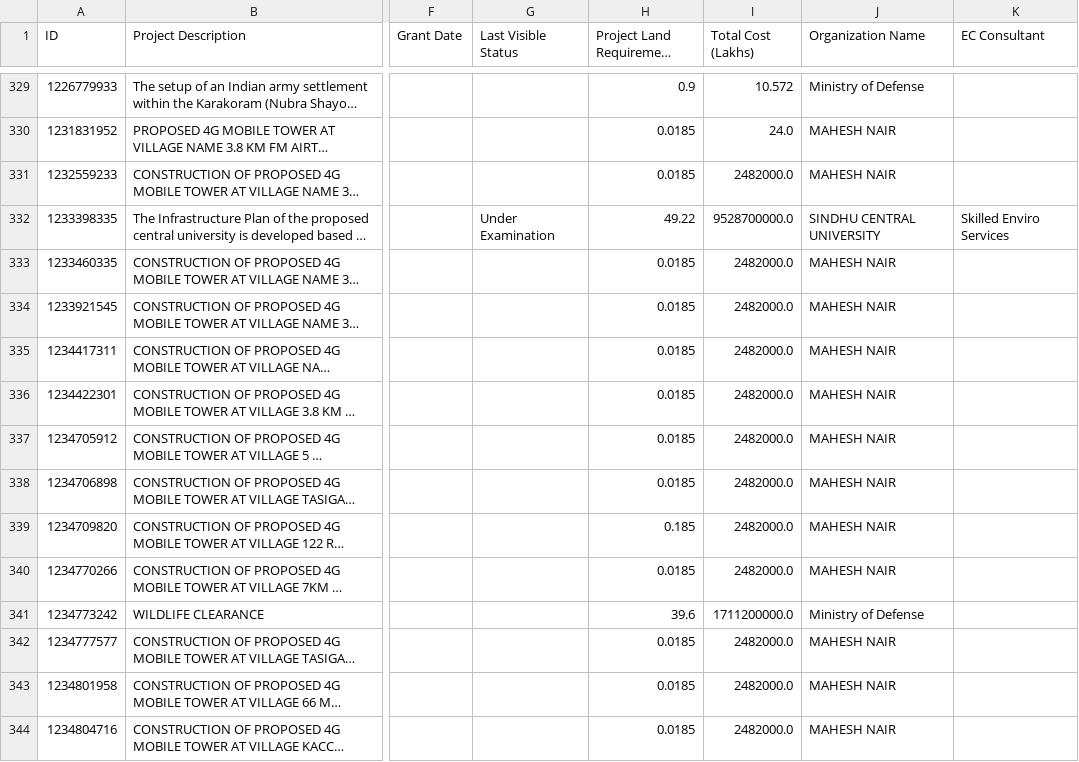
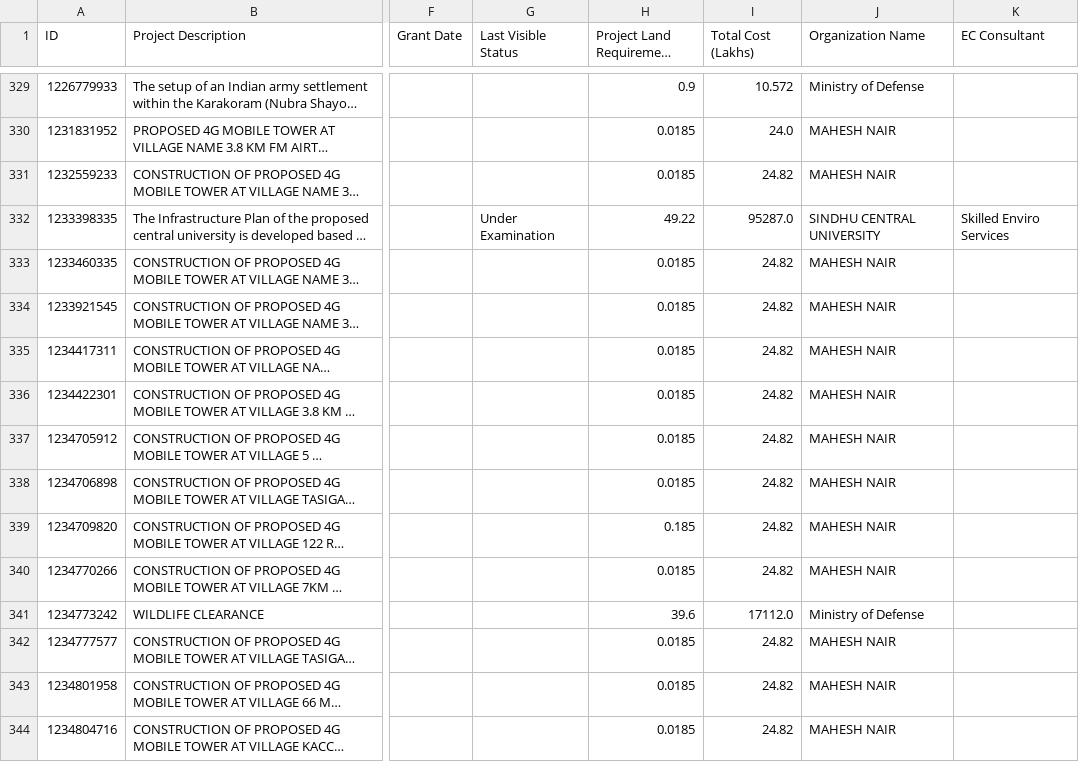
Before and after one commit to publicmap/parivesh-dashboard, a CSV file: csv/Projects_37.csv, drawn as a sheet; only a part is shown, gaps mark what is left out; long unchanged cells end in …; the diff covers the shown part only; the diff names each change by its address in the sheet, - before the commit and + after, or states it on an @@ line.

```diff
--- a/csv/Projects_37.csv
+++ b/csv/Projects_37.csv
-I331 (Total Cost (Lakhs)): 2482000.0
+I331 (Total Cost (Lakhs)): 24.82
-I332 (Total Cost (Lakhs)): 9528700000.0
+I332 (Total Cost (Lakhs)): 95287.0
-I333:I340 (Total Cost (Lakhs)): 2482000.0
+I333:I340 (Total Cost (Lakhs)): 24.82
-I341 (Total Cost (Lakhs)): 1711200000.0
+I341 (Total Cost (Lakhs)): 17112.0
-I342:I344 (Total Cost (Lakhs)): 2482000.0
+I342:I344 (Total Cost (Lakhs)): 24.82
```
Also changed, not shown: 50 edited cells elsewhere in this file, csv/Projects_34.csv, csv/Projects_35.csv, 30 other files.
